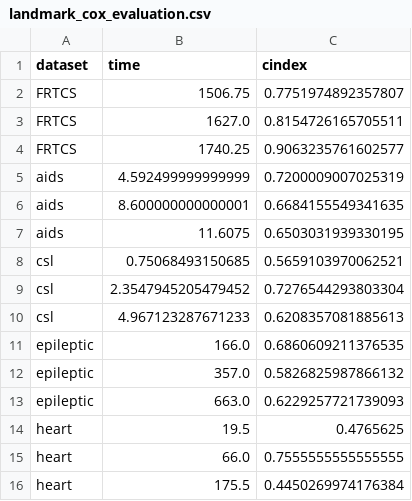
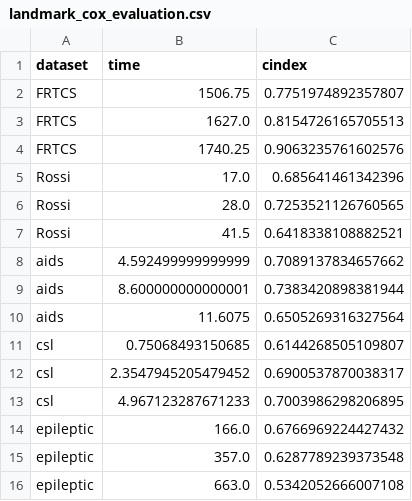
Before and after one commit to dain20000222/survival-tabpfn, a CSV file: landmark_cox_evaluation.csv, drawn as a sheet.

Commit message:
Add landmark cox with imputation on whole data

```diff
--- a/landmark_cox_evaluation.csv
+++ b/landmark_cox_evaluation.csv
@@ -2,15 +2,15 @@ dataset,time,cindex
 FRTCS,1506.75,0.7751974892357807
-FRTCS,1627.0,0.8154726165705511
-FRTCS,1740.25,0.9063235761602577
-aids,4.592499999999999,0.7200009007025319
-aids,8.600000000000001,0.6684155549341635
-aids,11.6075,0.6503031939330195
-csl,0.75068493150685,0.5659103970062521
-csl,2.3547945205479452,0.7276544293803304
-csl,4.967123287671233,0.6208357081885613
-epileptic,166.0,0.6860609211376535
-epileptic,357.0,0.5826825987866132
-epileptic,663.0,0.6229257721739093
-heart,19.5,0.4765625
-heart,66.0,0.7555555555555555
-heart,175.5,0.4450269974176384
+FRTCS,1627.0,0.8154726165705513
+FRTCS,1740.25,0.9063235761602576
+Rossi,17.0,0.685641461342396
+Rossi,28.0,0.7253521126760565
+Rossi,41.5,0.6418338108882521
+aids,4.592499999999999,0.7089137834657662
+aids,8.600000000000001,0.7383420898381944
+aids,11.6075,0.6505269316327564
+csl,0.75068493150685,0.6144268505109807
+csl,2.3547945205479452,0.6900537870038317
+csl,4.967123287671233,0.7003986298206895
+epileptic,166.0,0.6766969224427432
+epileptic,357.0,0.6287789239373548
+epileptic,663.0,0.5342052666007108
```
Also changed, not shown: 4 other files.
